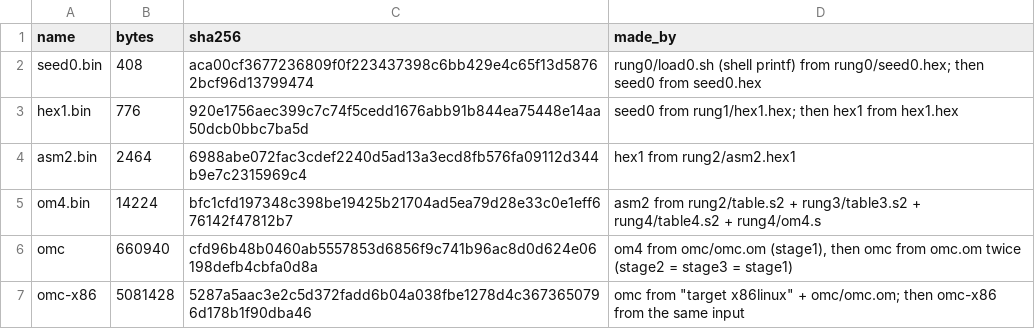
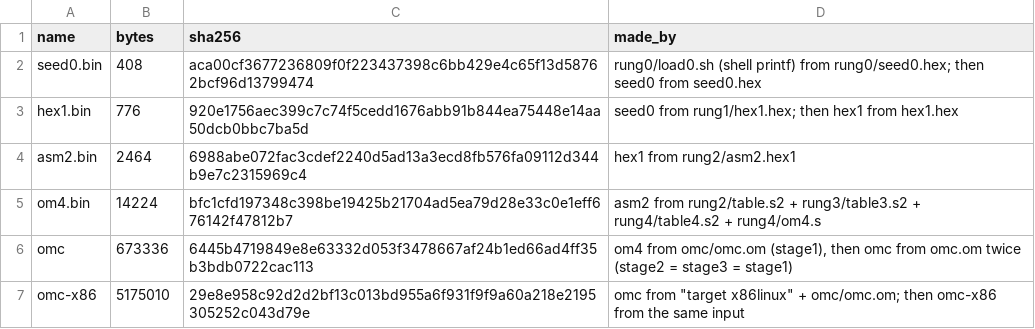
Before and after one commit to drakestapleton/sovereign-intelligence, a TSV file: seed/PINS.tsv, drawn as a sheet.

```diff
--- a/seed/PINS.tsv
+++ b/seed/PINS.tsv
@@ -5,3 +5,3 @@ asm2.bin	2464	6988abe072fac3cdef2240d5ad13a3ecd8fb576fa09112d344b9e7c2315969c4	h
 om4.bin	14224	bfc1cfd197348c398be19425b21704ad5ea79d28e33c0e1eff676142f47812b7	asm2 from rung2/table.s2 + rung3/table3.s2 + rung4/table4.s2 + rung4/om4.s
-omc	660940	cfd96b48b0460ab5557853d6856f9c741b96ac8d0d624e06198defb4cbfa0d8a	om4 from omc/omc.om (stage1), then omc from omc.om twice (stage2 = stage3 = stage1)
-omc-x86	5081428	5287a5aac3e2c5d372fadd6b04a038fbe1278d4c3673650796d178b1f90dba46	omc from "target x86linux" + omc/omc.om; then omc-x86 from the same input
+omc	673336	6445b4719849e8e63332d053f3478667af24b1ed66ad4ff35b3bdb0722cac113	om4 from omc/omc.om (stage1), then omc from omc.om twice (stage2 = stage3 = stage1)
+omc-x86	5175010	29e8e958c92d2d2bf13c013bd955a6f931f9f9a60a218e2195305252c043d79e	omc from "target x86linux" + omc/omc.om; then omc-x86 from the same input
```
Also changed, not shown: 42 other files.
